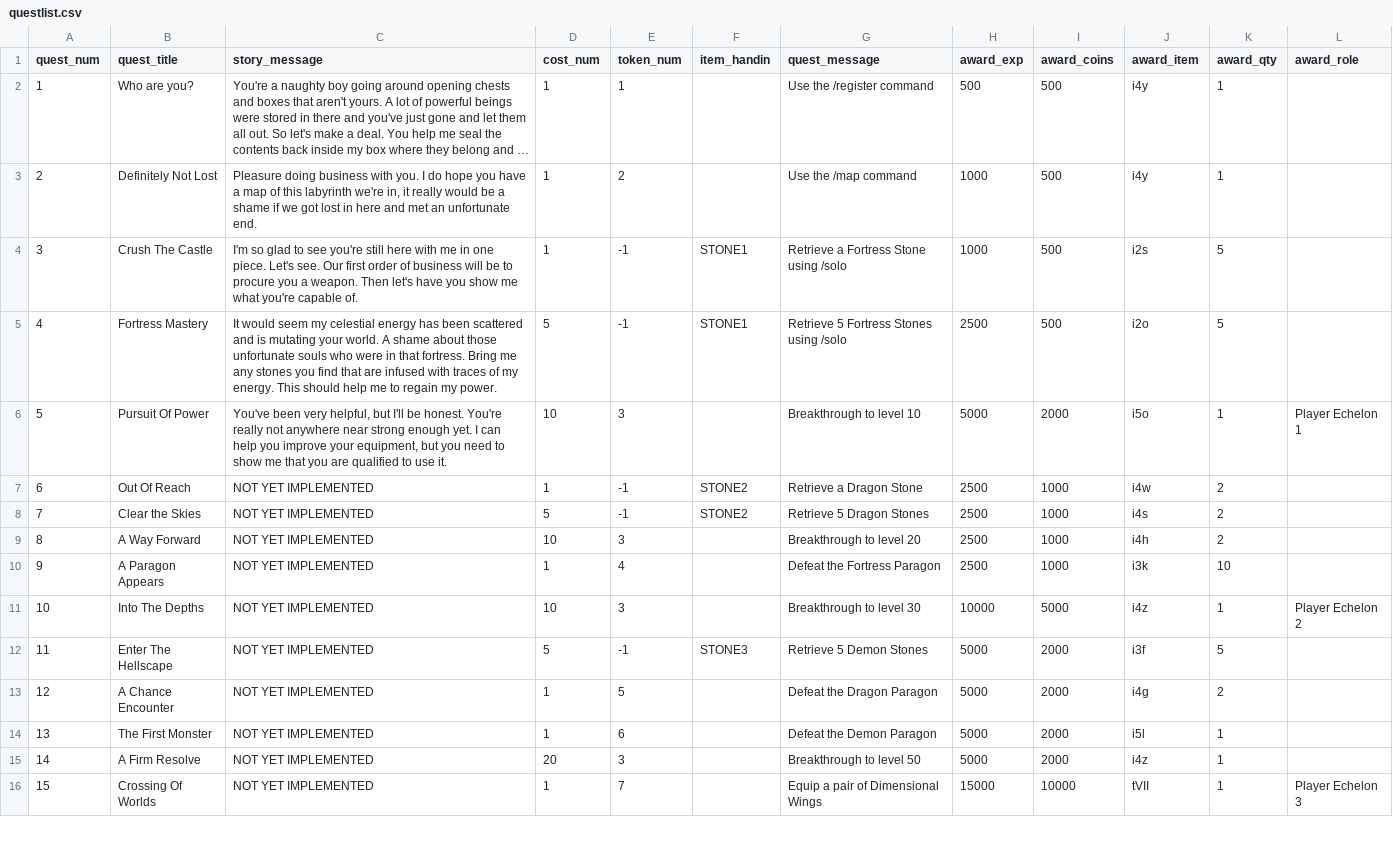
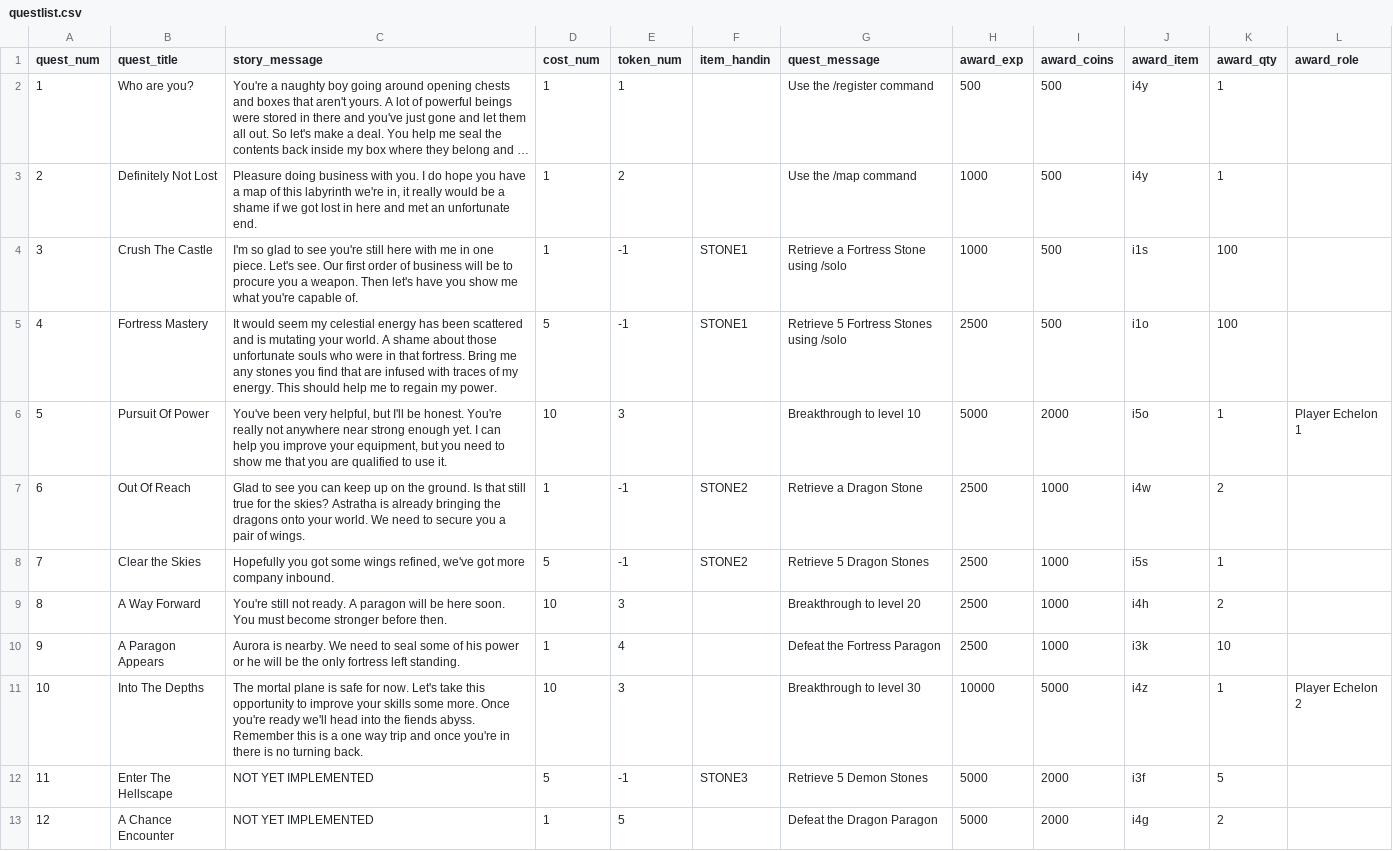
Before and after one commit to ArchaelMistysyn/PandoraBot, a CSV file: questlist.csv, drawn as a sheet; only a part is shown; the shorter side is filled out with more unchanged rows; long unchanged cells end in ….

```diff
--- a/questlist.csv
+++ b/questlist.csv
@@ -3,10 +3,10 @@
 2,Definitely Not Lost,"Pleasure doing business with you. I do hope you have a map of this labyrinth we're in, it really would be a shame if we got lost in here and met an unfortunate end.",1,2,,Use the /map command,1000,500,i4y,1,
-3,Crush The Castle,I'm so glad to see you're still here with me in one piece. Let's see. Our first order of business will be to procure you a weapon. Then let's have you show me what you're capable of.,1,-1,STONE1,Retrieve a Fortress Stone using /solo,1000,500,i2s,5,
-4,Fortress Mastery,It would seem my celestial energy has been scattered and is mutating your world. A shame about those unfortunate souls who were in that fortress. Bring me any stones you find that are infused with traces of my energy. This should help me to regain my power.,5,-1,STONE1,Retrieve 5 Fortress Stones using /solo,2500,500,i2o,5,
+3,Crush The Castle,I'm so glad to see you're still here with me in one piece. Let's see. Our first order of business will be to procure you a weapon. Then let's have you show me what you're capable of.,1,-1,STONE1,Retrieve a Fortress Stone using /solo,1000,500,i1s,100,
+4,Fortress Mastery,It would seem my celestial energy has been scattered and is mutating your world. A shame about those unfortunate souls who were in that fortress. Bring me any stones you find that are infused with traces of my energy. This should help me to regain my power.,5,-1,STONE1,Retrieve 5 Fortress Stones using /solo,2500,500,i1o,100,
 5,Pursuit Of Power,"You've been very helpful, but I'll be honest. You're really not anywhere near strong enough yet. I can help you improve your equipment, but you need to show me that you are qualified to use it.",10,3,,Breakthrough to level 10,5000,2000,i5o,1,Player Echelon 1
-6,Out Of Reach,NOT YET IMPLEMENTED,1,-1,STONE2,Retrieve a Dragon Stone,2500,1000,i4w,2,
-7,Clear the Skies,NOT YET IMPLEMENTED,5,-1,STONE2,Retrieve 5 Dragon Stones,2500,1000,i4s,2,
-8,A Way Forward,NOT YET IMPLEMENTED,10,3,,Breakthrough to level 20,2500,1000,i4h,2,
-9,A Paragon Appears,NOT YET IMPLEMENTED,1,4,,Defeat the Fortress Paragon,2500,1000,i3k,10,
-10,Into The Depths,NOT YET IMPLEMENTED,10,3,,Breakthrough to level 30,10000,5000,i4z,1,Player Echelon 2
+6,Out Of Reach,Glad to see you can keep up on the ground. Is that still true for the skies? Astratha is already bringing the dragons onto your world. We need to secure you a pair of wings.,1,-1,STONE2,Retrieve a Dragon Stone,2500,1000,i4w,2,
+7,Clear the Skies,"Hopefully you got some wings refined, we've got more company inbound.",5,-1,STONE2,Retrieve 5 Dragon Stones,2500,1000,i5s,1,
+8,A Way Forward,You're still not ready. A paragon will be here soon. You must become stronger before then.,10,3,,Breakthrough to level 20,2500,1000,i4h,2,
+9,A Paragon Appears,Aurora is nearby. We need to seal some of his power or he will be the only fortress left standing.,1,4,,Defeat the Fortress Paragon,2500,1000,i3k,10,
+10,Into The Depths,The mortal plane is safe for now. Let's take this opportunity to improve your skills some more. Once you're ready we'll head into the fiends abyss. Remember this is a one way trip and once you're in there is no turning back.,10,3,,Breakthrough to level 30,10000,5000,i4z,1,Player Echelon 2
 11,Enter The Hellscape,NOT YET IMPLEMENTED,5,-1,STONE3,Retrieve 5 Demon Stones,5000,2000,i3f,5,
```
Also changed, not shown: 7 other files.
